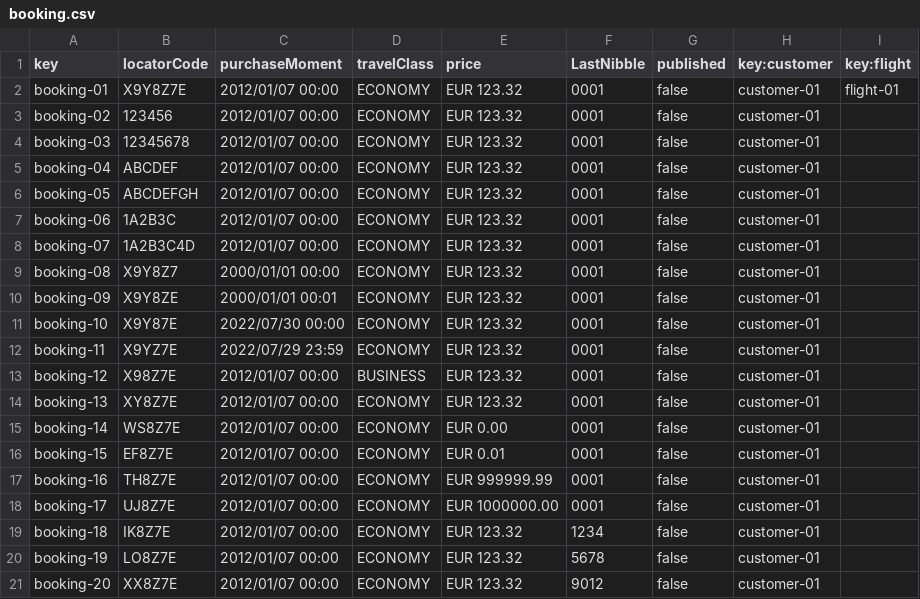
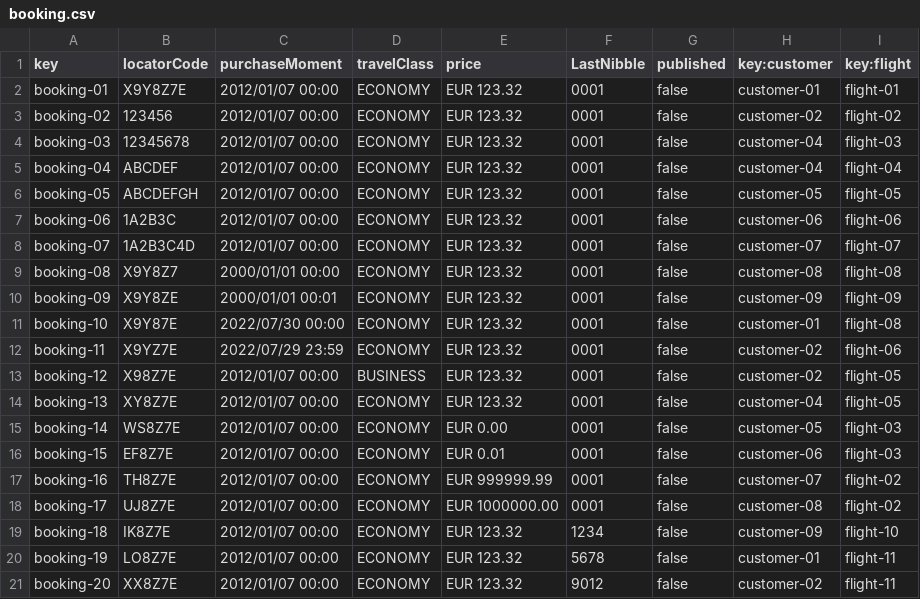
Before and after one commit to dedece65/Acme-ANS-C2, a CSV file: src/main/resources/WEB-INF/data/sample/booking.csv, drawn as a sheet.

```diff
--- a/src/main/resources/WEB-INF/data/sample/booking.csv
+++ b/src/main/resources/WEB-INF/data/sample/booking.csv
@@ -2,20 +2,20 @@ key,locatorCode,purchaseMoment,travelClass,price,LastNibble,published,key:custom
 booking-01,X9Y8Z7E,2012/01/07 00:00,ECONOMY,EUR 123.32,0001,false,customer-01,flight-01
-booking-02,123456,2012/01/07 00:00,ECONOMY,EUR 123.32,0001,false,customer-01
-booking-03,12345678,2012/01/07 00:00,ECONOMY,EUR 123.32,0001,false,customer-01
-booking-04,ABCDEF,2012/01/07 00:00,ECONOMY,EUR 123.32,0001,false,customer-01
-booking-05,ABCDEFGH,2012/01/07 00:00,ECONOMY,EUR 123.32,0001,false,customer-01
-booking-06,1A2B3C,2012/01/07 00:00,ECONOMY,EUR 123.32,0001,false,customer-01
-booking-07,1A2B3C4D,2012/01/07 00:00,ECONOMY,EUR 123.32,0001,false,customer-01
-booking-08,X9Y8Z7,2000/01/01 00:00,ECONOMY,EUR 123.32,0001,false,customer-01
-booking-09,X9Y8ZE,2000/01/01 00:01,ECONOMY,EUR 123.32,0001,false,customer-01
-booking-10,X9Y87E,2022/07/30 00:00,ECONOMY,EUR 123.32,0001,false,customer-01
-booking-11,X9YZ7E,2022/07/29 23:59,ECONOMY,EUR 123.32,0001,false,customer-01
-booking-12,X98Z7E,2012/01/07 00:00,BUSINESS,EUR 123.32,0001,false,customer-01
-booking-13,XY8Z7E,2012/01/07 00:00,ECONOMY,EUR 123.32,0001,false,customer-01
-booking-14,WS8Z7E,2012/01/07 00:00,ECONOMY,EUR 0.00,0001,false,customer-01
-booking-15,EF8Z7E,2012/01/07 00:00,ECONOMY,EUR 0.01,0001,false,customer-01
-booking-16,TH8Z7E,2012/01/07 00:00,ECONOMY,EUR 999999.99,0001,false,customer-01
-booking-17,UJ8Z7E,2012/01/07 00:00,ECONOMY,EUR 1000000.00,0001,false,customer-01
-booking-18,IK8Z7E,2012/01/07 00:00,ECONOMY,EUR 123.32,1234,false,customer-01
-booking-19,LO8Z7E,2012/01/07 00:00,ECONOMY,EUR 123.32,5678,false,customer-01
-booking-20,XX8Z7E,2012/01/07 00:00,ECONOMY,EUR 123.32,9012,false,customer-01
+booking-02,123456,2012/01/07 00:00,ECONOMY,EUR 123.32,0001,false,customer-02,flight-02
+booking-03,12345678,2012/01/07 00:00,ECONOMY,EUR 123.32,0001,false,customer-04,flight-03
+booking-04,ABCDEF,2012/01/07 00:00,ECONOMY,EUR 123.32,0001,false,customer-04,flight-04
+booking-05,ABCDEFGH,2012/01/07 00:00,ECONOMY,EUR 123.32,0001,false,customer-05,flight-05
+booking-06,1A2B3C,2012/01/07 00:00,ECONOMY,EUR 123.32,0001,false,customer-06,flight-06
+booking-07,1A2B3C4D,2012/01/07 00:00,ECONOMY,EUR 123.32,0001,false,customer-07,flight-07
+booking-08,X9Y8Z7,2000/01/01 00:00,ECONOMY,EUR 123.32,0001,false,customer-08,flight-08
+booking-09,X9Y8ZE,2000/01/01 00:01,ECONOMY,EUR 123.32,0001,false,customer-09,flight-09
+booking-10,X9Y87E,2022/07/30 00:00,ECONOMY,EUR 123.32,0001,false,customer-01,flight-08
+booking-11,X9YZ7E,2022/07/29 23:59,ECONOMY,EUR 123.32,0001,false,customer-02,flight-06
+booking-12,X98Z7E,2012/01/07 00:00,BUSINESS,EUR 123.32,0001,false,customer-02,flight-05
+booking-13,XY8Z7E,2012/01/07 00:00,ECONOMY,EUR 123.32,0001,false,customer-04,flight-05
+booking-14,WS8Z7E,2012/01/07 00:00,ECONOMY,EUR 0.00,0001,false,customer-05,flight-03
+booking-15,EF8Z7E,2012/01/07 00:00,ECONOMY,EUR 0.01,0001,false,customer-06,flight-03
+booking-16,TH8Z7E,2012/01/07 00:00,ECONOMY,EUR 999999.99,0001,false,customer-07,flight-02
+booking-17,UJ8Z7E,2012/01/07 00:00,ECONOMY,EUR 1000000.00,0001,false,customer-08,flight-02
+booking-18,IK8Z7E,2012/01/07 00:00,ECONOMY,EUR 123.32,1234,false,customer-09,flight-10
+booking-19,LO8Z7E,2012/01/07 00:00,ECONOMY,EUR 123.32,5678,false,customer-01,flight-11
+booking-20,XX8Z7E,2012/01/07 00:00,ECONOMY,EUR 123.32,9012,false,customer-02,flight-11
```
Also changed, not shown: src/main/resources/WEB-INF/data/sample/customer.csv, src/main/resources/WEB-INF/data/sample/user-account.csv, 9 other files.
